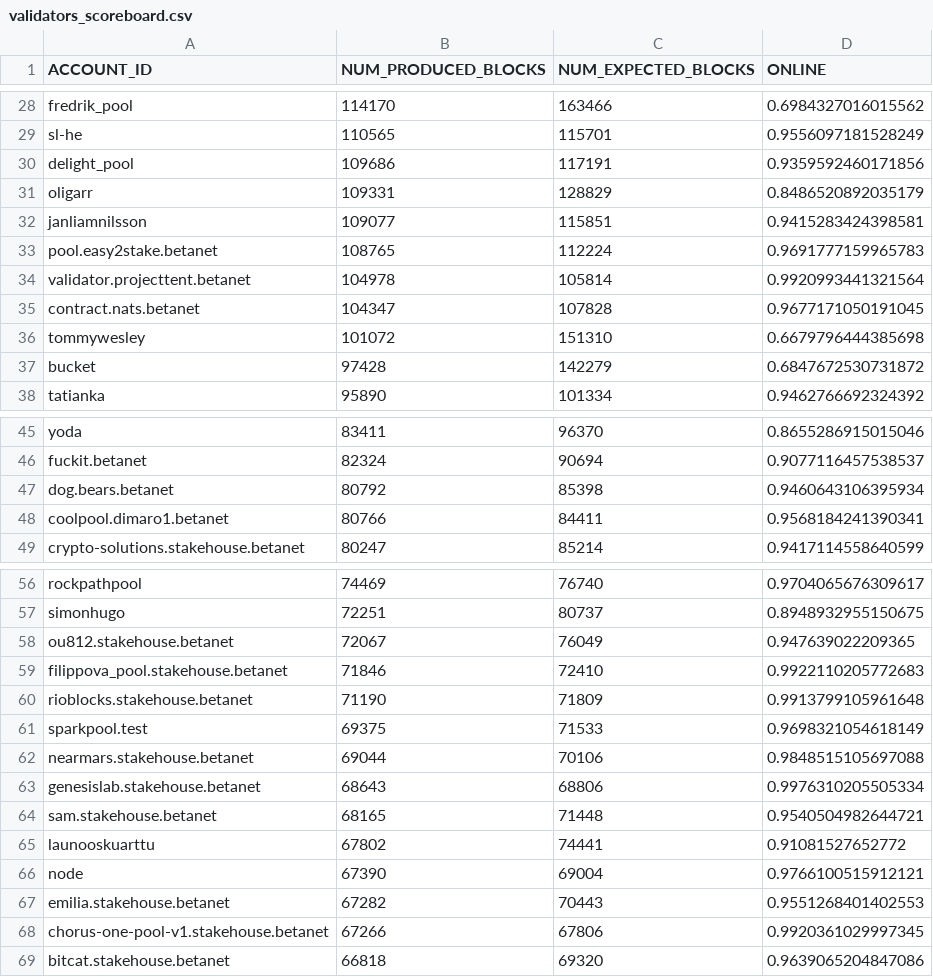
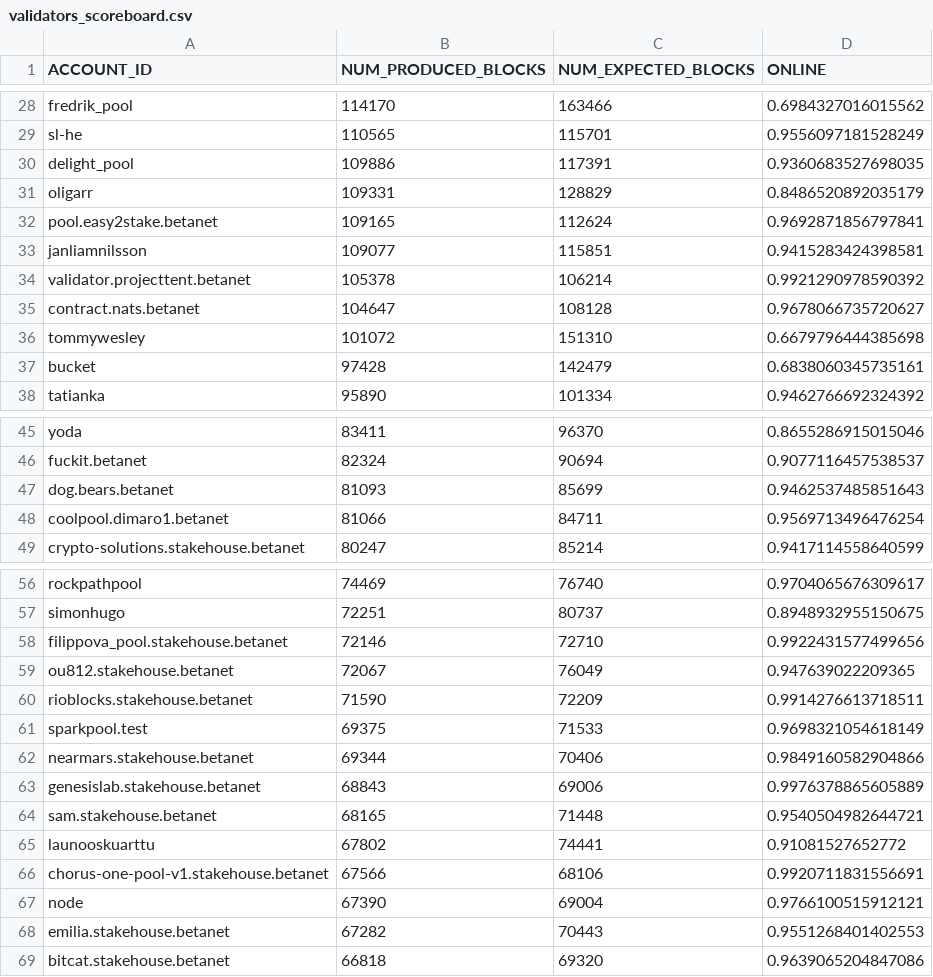
Before and after one commit to frol/near-validators-scoreboard, a CSV file: validators_scoreboard.csv, drawn as a sheet; only a part is shown, gaps mark what is left out; the diff covers the shown part only.

```diff
--- a/validators_scoreboard.csv
+++ b/validators_scoreboard.csv
@@ -29,10 +29,10 @@ ACCOUNT_ID,NUM_PRODUCED_BLOCKS,NUM_EXPECTED_BLOCKS,ONLINE
 "sl-he",110565,115701,0.9556097181528249
-"delight_pool",109686,117191,0.9359592460171856
+"delight_pool",109886,117391,0.9360683527698035
 "oligarr",109331,128829,0.8486520892035179
+"pool.easy2stake.betanet",109165,112624,0.9692871856797841
 "janliamnilsson",109077,115851,0.9415283424398581
-"pool.easy2stake.betanet",108765,112224,0.9691777159965783
-"validator.projecttent.betanet",104978,105814,0.9920993441321564
-"contract.nats.betanet",104347,107828,0.9677171050191045
+"validator.projecttent.betanet",105378,106214,0.9921290978590392
+"contract.nats.betanet",104647,108128,0.9678066735720627
 "tommywesley",101072,151310,0.6679796444385698
-"bucket",97428,142279,0.6847672530731872
+"bucket",97428,142479,0.6838060345735161
 "tatianka",95890,101334,0.9462766692324392
@@ -46,4 +46,4 @@ ACCOUNT_ID,NUM_PRODUCED_BLOCKS,NUM_EXPECTED_BLOCKS,ONLINE
 "fuckit.betanet",82324,90694,0.9077116457538537
-"dog.bears.betanet",80792,85398,0.9460643106395934
-"coolpool.dimaro1.betanet",80766,84411,0.9568184241390341
+"dog.bears.betanet",81093,85699,0.9462537485851643
+"coolpool.dimaro1.betanet",81066,84711,0.9569713496476254
 "crypto-solutions.stakehouse.betanet",80247,85214,0.9417114558640599
@@ -57,13 +57,13 @@ ACCOUNT_ID,NUM_PRODUCED_BLOCKS,NUM_EXPECTED_BLOCKS,ONLINE
 "simonhugo",72251,80737,0.8948932955150675
+"filippova_pool.stakehouse.betanet",72146,72710,0.9922431577499656
 "ou812.stakehouse.betanet",72067,76049,0.947639022209365
-"filippova_pool.stakehouse.betanet",71846,72410,0.9922110205772683
-"rioblocks.stakehouse.betanet",71190,71809,0.9913799105961648
+"rioblocks.stakehouse.betanet",71590,72209,0.9914276613718511
 "sparkpool.test",69375,71533,0.9698321054618149
-"nearmars.stakehouse.betanet",69044,70106,0.9848515105697088
-"genesislab.stakehouse.betanet",68643,68806,0.9976310205505334
+"nearmars.stakehouse.betanet",69344,70406,0.9849160582904866
+"genesislab.stakehouse.betanet",68843,69006,0.9976378865605889
 "sam.stakehouse.betanet",68165,71448,0.9540504982644721
 "launooskuarttu",67802,74441,0.91081527652772
+"chorus-one-pool-v1.stakehouse.betanet",67566,68106,0.9920711831556691
 "node",67390,69004,0.9766100515912121
 "emilia.stakehouse.betanet",67282,70443,0.9551268401402553
-"chorus-one-pool-v1.stakehouse.betanet",67266,67806,0.9920361029997345
 "bitcat.stakehouse.betanet",66818,69320,0.9639065204847086
```
Also changed, not shown: 3 added rows, 3 removed rows and 44 edited cells elsewhere in this file, 2 other files.
